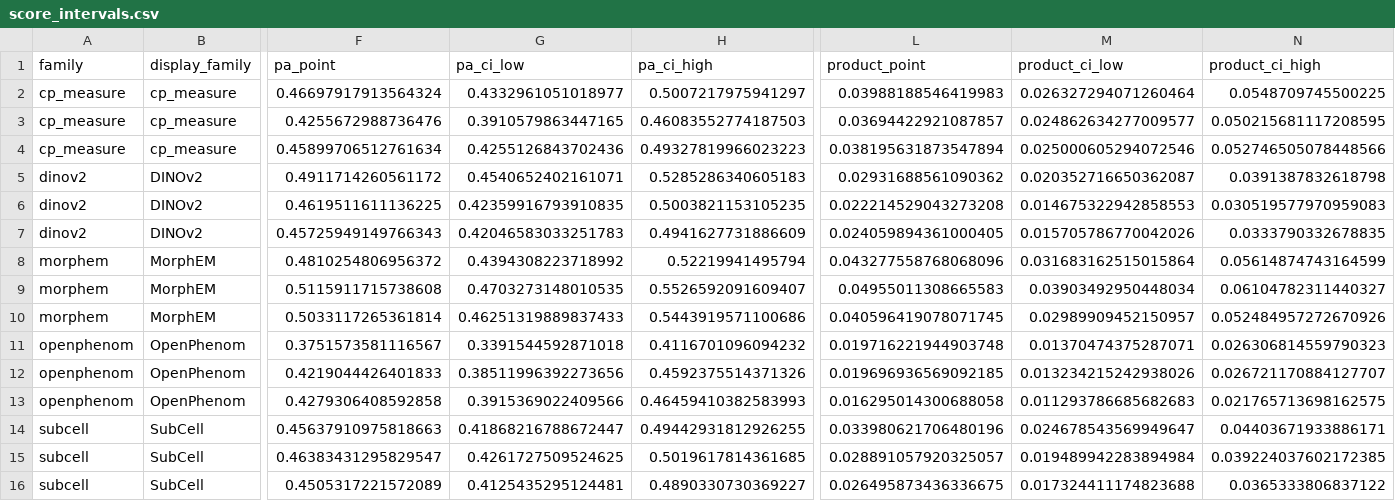
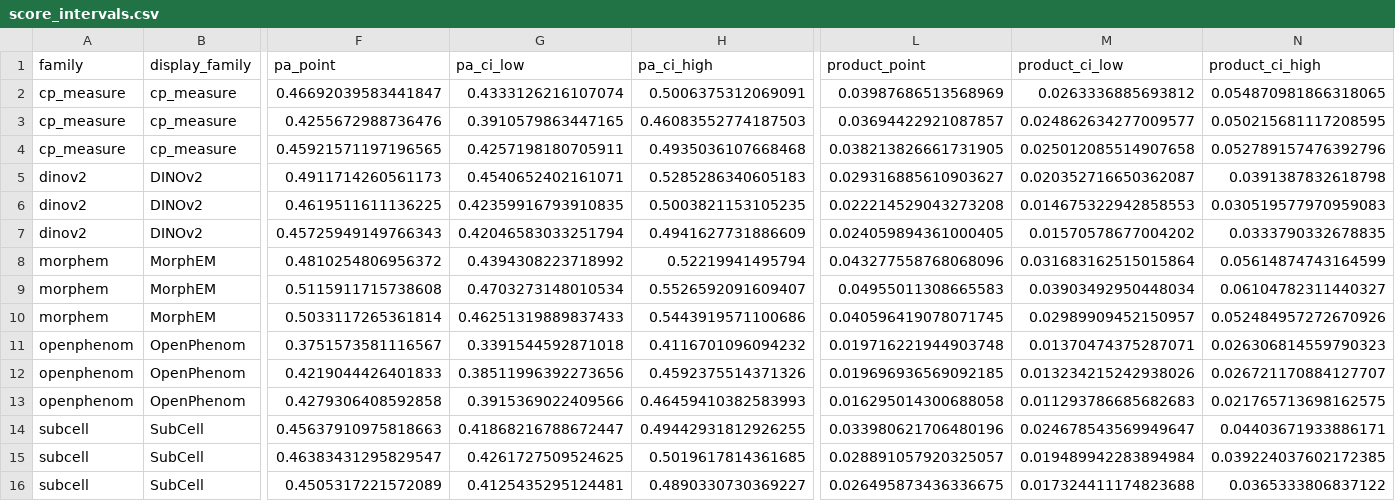
Before and after one commit to afermg/JUMP_lite, a CSV file: rebuttal/mq_d2e8_explanation/fixed_recipe_bootstrap/outputs/release_v1/results/score_intervals.csv, drawn as a sheet; only a part is shown, gaps mark what is left out; the diff names each change by its address in the sheet, - before the commit and + after, or states it on an @@ line.

```diff
--- a/rebuttal/mq_d2e8_explanation/fixed_recipe_bootstrap/outputs/release_v1/results/score_intervals.csv
+++ b/rebuttal/mq_d2e8_explanation/fixed_recipe_bootstrap/outputs/release_v1/results/score_intervals.csv
-F2 (pa_point): 0.46697917913564324
+F2 (pa_point): 0.46692039583441847
-G2 (pa_ci_low): 0.4332961051018977
+G2 (pa_ci_low): 0.4333126216107074
-H2 (pa_ci_high): 0.5007217975941297
+H2 (pa_ci_high): 0.5006375312069091
-L2 (product_point): 0.03988188546419983
+L2 (product_point): 0.03987686513568969
-M2 (product_ci_low): 0.026327294071260464
+M2 (product_ci_low): 0.0263336885693812
-N2 (product_ci_high): 0.0548709745500225
+N2 (product_ci_high): 0.054870981866318065
-F4 (pa_point): 0.45899706512761634
+F4 (pa_point): 0.45921571197196565
-G4 (pa_ci_low): 0.4255126843702436
+G4 (pa_ci_low): 0.4257198180705911
-H4 (pa_ci_high): 0.49327819966023223
+H4 (pa_ci_high): 0.4935036107668468
-L4 (product_point): 0.038195631873547894
+L4 (product_point): 0.038213826661731905
-M4 (product_ci_low): 0.025000605294072546
+M4 (product_ci_low): 0.025012085514907658
-N4 (product_ci_high): 0.052746505078448566
+N4 (product_ci_high): 0.052789157476392796
-F5 (pa_point): 0.4911714260561172
+F5 (pa_point): 0.4911714260561173
-L5 (product_point): 0.02931688561090362
+L5 (product_point): 0.029316885610903627
-G7 (pa_ci_low): 0.42046583033251783
+G7 (pa_ci_low): 0.42046583033251794
-M7 (product_ci_low): 0.015705786770042026
+M7 (product_ci_low): 0.01570578677004202
-G9 (pa_ci_low): 0.4703273148010535
+G9 (pa_ci_low): 0.4703273148010534
```
Also changed, not shown: rebuttal/mq_d2e8_explanation/fixed_recipe_bootstrap/outputs/release_v1/manifests/selected_recipes.csv, rebuttal/mq_d2e8_explanation/fixed_recipe_bootstrap/outputs/release_v1/results/mq_vs_d2e8.csv, 8 other files.
